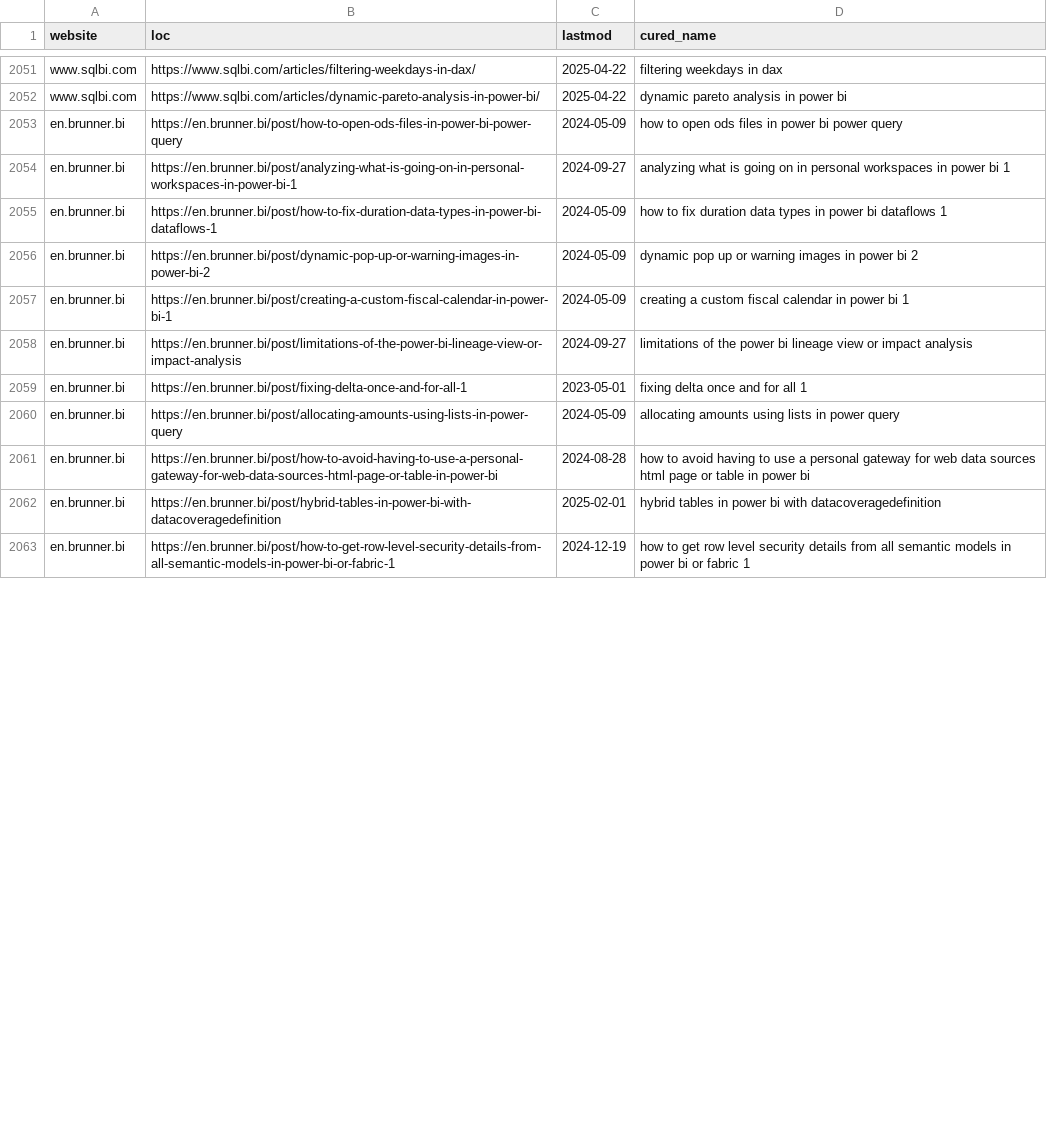
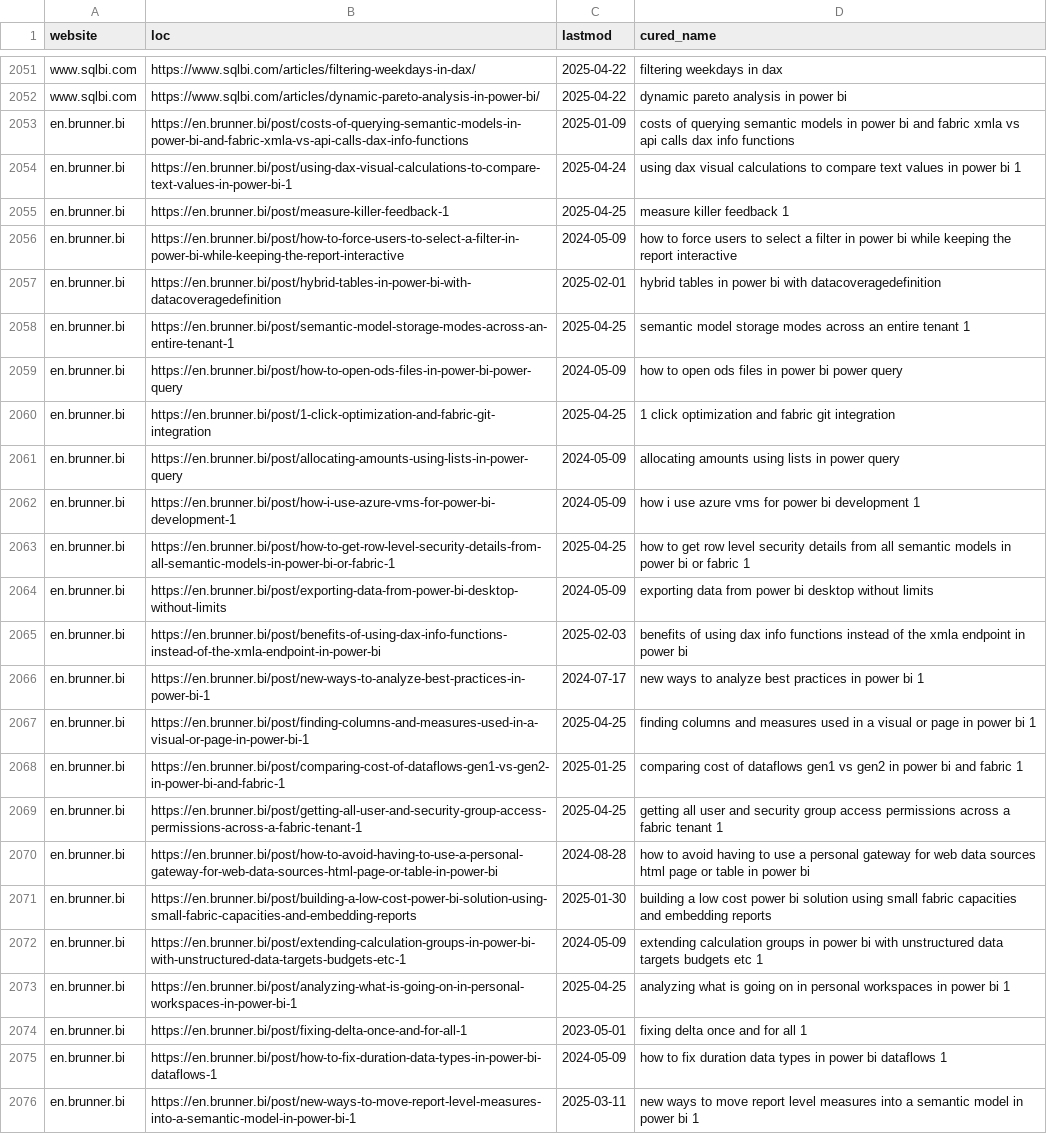
Before and after one commit to julian-passebecq/newsai_script, a CSV file: data/article_blog.csv, drawn as a sheet; only a part is shown, gaps mark what is left out; the diff covers the shown part only.

```diff
--- a/data/article_blog.csv
+++ b/data/article_blog.csv
@@ -2052,12 +2052,25 @@ www.sqlbi.com,https://www.sqlbi.com/articles/filtering-weekdays-in-dax/,2025-04-
 www.sqlbi.com,https://www.sqlbi.com/articles/dynamic-pareto-analysis-in-power-bi/,2025-04-22,dynamic pareto analysis in power bi
+en.brunner.bi,https://en.brunner.bi/post/costs-of-querying-semantic-models-in-power-bi-and-fabric-xmla-vs-api-calls-dax-info-functions,2025-01-09,costs of querying semantic models in power bi and fabric xmla vs api calls dax info functions
+en.brunner.bi,https://en.brunner.bi/post/using-dax-visual-calculations-to-compare-text-values-in-power-bi-1,2025-04-24,using dax visual calculations to compare text values in power bi 1
+en.brunner.bi,https://en.brunner.bi/post/measure-killer-feedback-1,2025-04-25,measure killer feedback 1
+en.brunner.bi,https://en.brunner.bi/post/how-to-force-users-to-select-a-filter-in-power-bi-while-keeping-the-report-interactive,2024-05-09,how to force users to select a filter in power bi while keeping the report interactive
+en.brunner.bi,https://en.brunner.bi/post/hybrid-tables-in-power-bi-with-datacoveragedefinition,2025-02-01,hybrid tables in power bi with datacoveragedefinition
+en.brunner.bi,https://en.brunner.bi/post/semantic-model-storage-modes-across-an-entire-tenant-1,2025-04-25,semantic model storage modes across an entire tenant 1
 en.brunner.bi,https://en.brunner.bi/post/how-to-open-ods-files-in-power-bi-power-query,2024-05-09,how to open ods files in power bi power query
-en.brunner.bi,https://en.brunner.bi/post/analyzing-what-is-going-on-in-personal-workspaces-in-power-bi-1,2024-09-27,analyzing what is going on in personal workspaces in power bi 1
-en.brunner.bi,https://en.brunner.bi/post/how-to-fix-duration-data-types-in-power-bi-dataflows-1,2024-05-09,how to fix duration data types in power bi dataflows 1
-en.brunner.bi,https://en.brunner.bi/post/dynamic-pop-up-or-warning-images-in-power-bi-2,2024-05-09,dynamic pop up or warning images in power bi 2
-en.brunner.bi,https://en.brunner.bi/post/creating-a-custom-fiscal-calendar-in-power-bi-1,2024-05-09,creating a custom fiscal calendar in power bi 1
-en.brunner.bi,https://en.brunner.bi/post/limitations-of-the-power-bi-lineage-view-or-impact-analysis,2024-09-27,limitations of the power bi lineage view or impact analysis
-en.brunner.bi,https://en.brunner.bi/post/fixing-delta-once-and-for-all-1,2023-05-01,fixing delta once and for all 1
+en.brunner.bi,https://en.brunner.bi/post/1-click-optimization-and-fabric-git-integration,2025-04-25,1 click optimization and fabric git integration
 en.brunner.bi,https://en.brunner.bi/post/allocating-amounts-using-lists-in-power-query,2024-05-09,allocating amounts using lists in power query
+en.brunner.bi,https://en.brunner.bi/post/how-i-use-azure-vms-for-power-bi-development-1,2024-05-09,how i use azure vms for power bi development 1
+en.brunner.bi,https://en.brunner.bi/post/how-to-get-row-level-security-details-from-all-semantic-models-in-power-bi-or-fabric-1,2025-04-25,how to get row level security details from all semantic models in power bi or fabric 1
+en.brunner.bi,https://en.brunner.bi/post/exporting-data-from-power-bi-desktop-without-limits,2024-05-09,exporting data from power bi desktop without limits
+en.brunner.bi,https://en.brunner.bi/post/benefits-of-using-dax-info-functions-instead-of-the-xmla-endpoint-in-power-bi,2025-02-03,benefits of using dax info functions instead of the xmla endpoint in power bi
+en.brunner.bi,https://en.brunner.bi/post/new-ways-to-analyze-best-practices-in-power-bi-1,2024-07-17,new ways to analyze best practices in power bi 1
+en.brunner.bi,https://en.brunner.bi/post/finding-columns-and-measures-used-in-a-visual-or-page-in-power-bi-1,2025-04-25,finding columns and measures used in a visual or page in power bi 1
+en.brunner.bi,https://en.brunner.bi/post/comparing-cost-of-dataflows-gen1-vs-gen2-in-power-bi-and-fabric-1,2025-01-25,comparing cost of dataflows gen1 vs gen2 in power bi and fabric 1
+en.brunner.bi,https://en.brunner.bi/post/getting-all-user-and-security-group-access-permissions-across-a-fabric-tenant-1,2025-04-25,getting all user and security group access permissions across a fabric tenant 1
 en.brunner.bi,https://en.brunner.bi/post/how-to-avoid-having-to-use-a-personal-gateway-for-web-data-sources-html-page-or-table-in-power-bi,2024-08-28,how to avoid having to use a personal gateway for web data sources html page or table in power bi
-en.brunner.bi,https://en.brunner.bi/post/hybrid-tables-in-power-bi-with-datacoveragedefinition,2025-02-01,hybrid tables in power bi with datacoveragedefinition
-en.brunner.bi,https://en.brunner.bi/post/how-to-get-row-level-security-details-from-all-semantic-models-in-power-bi-or-fabric-1,2024-12-19,how to get row level security details from all semantic models in power bi or fabric 1
+en.brunner.bi,https://en.brunner.bi/post/building-a-low-cost-power-bi-solution-using-small-fabric-capacities-and-embedding-reports,2025-01-30,building a low cost power bi solution using small fabric capacities and embedding reports
+en.brunner.bi,https://en.brunner.bi/post/extending-calculation-groups-in-power-bi-with-unstructured-data-targets-budgets-etc-1,2024-05-09,extending calculation groups in power bi with unstructured data targets budgets etc 1
+en.brunner.bi,https://en.brunner.bi/post/analyzing-what-is-going-on-in-personal-workspaces-in-power-bi-1,2025-04-25,analyzing what is going on in personal workspaces in power bi 1
+en.brunner.bi,https://en.brunner.bi/post/fixing-delta-once-and-for-all-1,2023-05-01,fixing delta once and for all 1
+en.brunner.bi,https://en.brunner.bi/post/how-to-fix-duration-data-types-in-power-bi-dataflows-1,2024-05-09,how to fix duration data types in power bi dataflows 1
+en.brunner.bi,https://en.brunner.bi/post/new-ways-to-move-report-level-measures-into-a-semantic-model-in-power-bi-1,2025-03-11,new ways to move report level measures into a semantic model in power bi 1
```
Also changed, not shown: 16 added rows, 11 removed rows, 13 moved rows and 15 edited cells elsewhere in this file, data/sitemap.csv.
